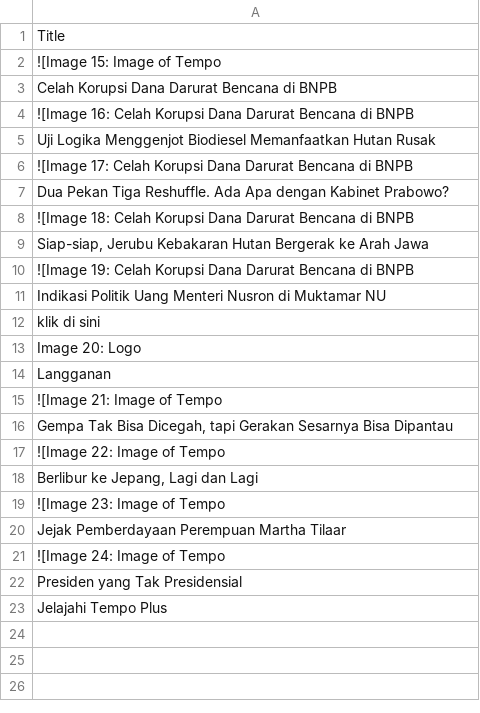
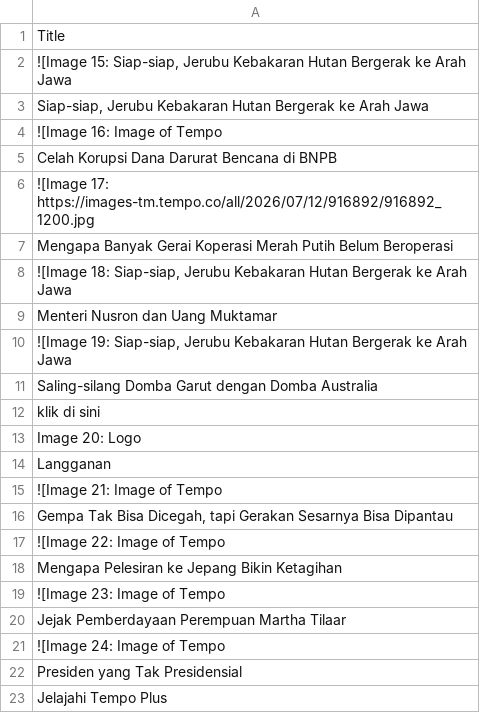
Before and after one commit to ihsanhadi2199-stack/CNBC-popular-scraper, a CSV file: popular.csv, drawn as a sheet.

```diff
--- a/popular.csv
+++ b/popular.csv
@@ -1,12 +1,12 @@
 Title
-![Image 15: Image of Tempo
+"![Image 15: Siap-siap, Jerubu Kebakaran Hutan Bergerak ke Arah Jawa"
+"Siap-siap, Jerubu Kebakaran Hutan Bergerak ke Arah Jawa"
+![Image 16: Image of Tempo
 Celah Korupsi Dana Darurat Bencana di BNPB
-![Image 16: Celah Korupsi Dana Darurat Bencana di BNPB
-Uji Logika Menggenjot Biodiesel Memanfaatkan Hutan Rusak
-![Image 17: Celah Korupsi Dana Darurat Bencana di BNPB
-Dua Pekan Tiga Reshuffle. Ada Apa dengan Kabinet Prabowo?
-![Image 18: Celah Korupsi Dana Darurat Bencana di BNPB
-"Siap-siap, Jerubu Kebakaran Hutan Bergerak ke Arah Jawa"
-![Image 19: Celah Korupsi Dana Darurat Bencana di BNPB
-Indikasi Politik Uang Menteri Nusron di Muktamar NU
+![Image 17: https://images-tm.tempo.co/all/2026/07/12/916892/916892_1200.jpg
+Mengapa Banyak Gerai Koperasi Merah Putih Belum Beroperasi
+"![Image 18: Siap-siap, Jerubu Kebakaran Hutan Bergerak ke Arah Jawa"
+Menteri Nusron dan Uang Muktamar
+"![Image 19: Siap-siap, Jerubu Kebakaran Hutan Bergerak ke Arah Jawa"
+Saling-silang Domba Garut dengan Domba Australia
 klik di sini
@@ -17,3 +17,3 @@ Langganan
 ![Image 22: Image of Tempo
-"Berlibur ke Jepang, Lagi dan Lagi"
+Mengapa Pelesiran ke Jepang Bikin Ketagihan
 ![Image 23: Image of Tempo
```
